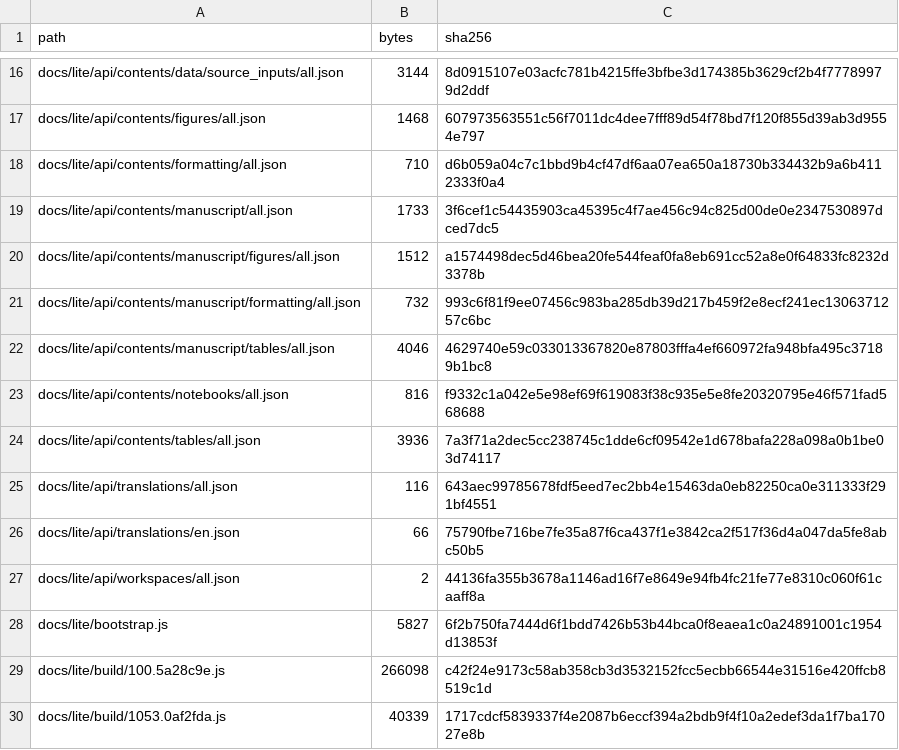
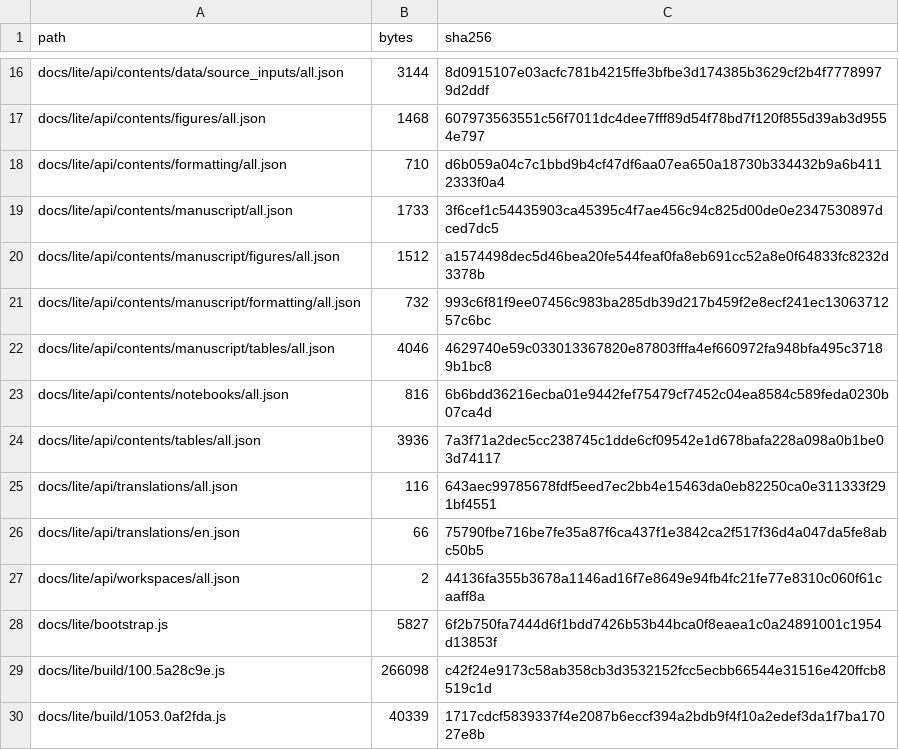
Before and after one commit to dkacz/self-defeating-public-investment-cuts-2025-repro-20260603, a CSV file: docs/release_manifest.csv, drawn as a sheet; only a part is shown, gaps mark what is left out; the diff covers the shown part only.

```diff
--- a/docs/release_manifest.csv
+++ b/docs/release_manifest.csv
@@ -22,3 +22,3 @@ docs/lite/api/contents/manuscript/formatting/all.json,732,993c6f81f9ee07456c983b
 docs/lite/api/contents/manuscript/tables/all.json,4046,4629740e59c033013367820e87803fffa4ef660972fa948bfa495c37189b1bc8
-docs/lite/api/contents/notebooks/all.json,816,f9332c1a042e5e98ef69f619083f38c935e5e8fe20320795e46f571fad568688
+docs/lite/api/contents/notebooks/all.json,816,6b6bdd36216ecba01e9442fef75479cf7452c04ea8584c589feda0230b07ca4d
 docs/lite/api/contents/tables/all.json,3936,7a3f71a2dec5cc238745c1dde6cf09542e1d678bafa228a098a0b1be03d74117
```
Also changed, not shown: 13 edited cells elsewhere in this file, docs/lite/files/data/paper_reference/model_admission_screen.csv, 13 other files.
